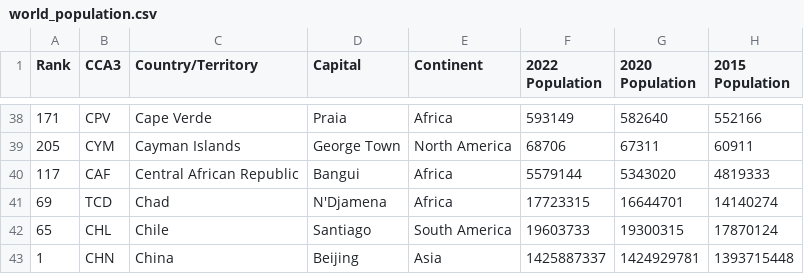
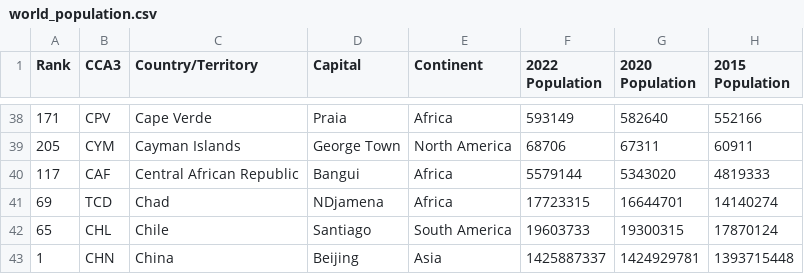
Before and after one commit to Paulexpress/data_projet_paul, a CSV file: world_population.csv, drawn as a sheet; only a part is shown, gaps mark what is left out; the diff names each change by its address in the sheet, - before the commit and + after, or states it on an @@ line.

Commit message:
Update world_population.csv

```diff
--- a/world_population.csv
+++ b/world_population.csv
-D41 (Capital): N'Djamena
+D41 (Capital): NDjamena
```
